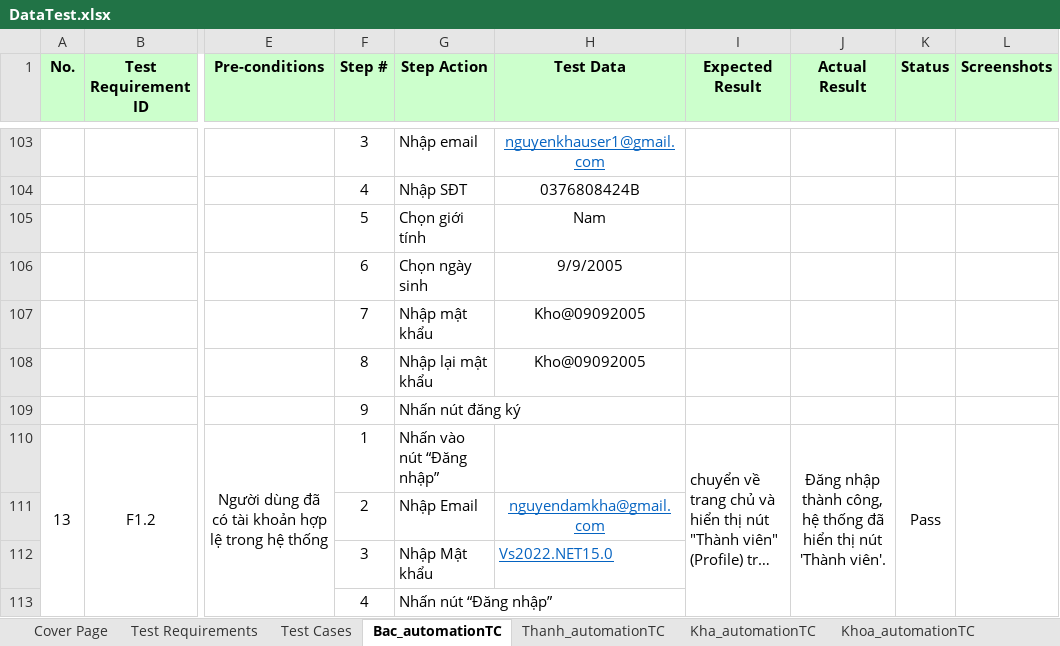
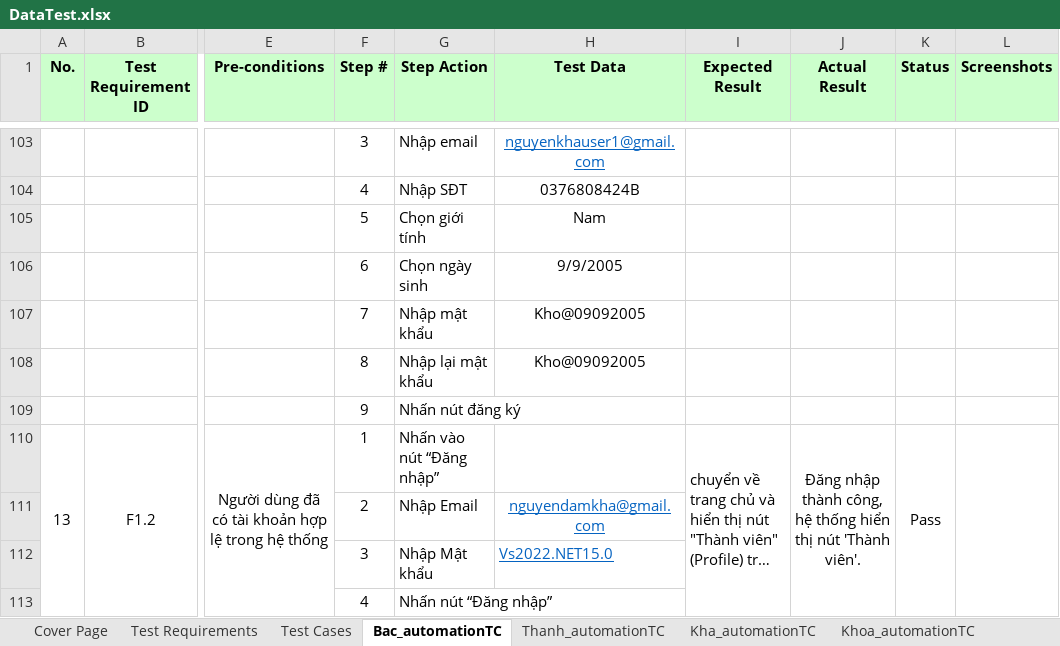
Before and after one commit to nguyenxuanbac88/sqa-testing-report, an Excel workbook: sqa-testing-report/Data/DataTest.xlsx, sheet Bac_automationTC, drawn as a sheet; only a part is shown, gaps mark what is left out; long unchanged cells end in …; values as stored, in another font and other column widths than the file's, no borders; the diff covers the shown part only; the diff names each change by its address in the sheet, - before the commit and + after, or states it on an @@ line.

```diff
--- a/sqa-testing-report/Data/DataTest.xlsx (sheet Bac_automationTC)
+++ b/sqa-testing-report/Data/DataTest.xlsx (sheet Bac_automationTC)
-J110 (Actual Result): …hệ thống đã hiển thị…
+J110 (Actual Result): …hệ thống hiển thị…
```
Also changed, not shown: 8 edited cells and cell formats elsewhere in this sheet, sheet Test Cases, sheet Kha_automationTC, 2 other files.
